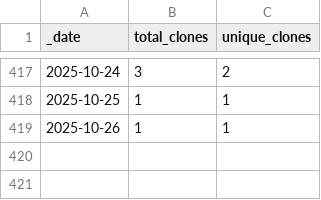
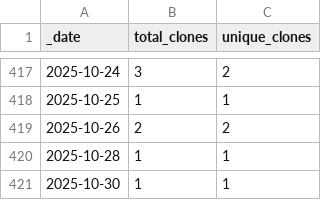
Before and after one commit to roberts-farm-of-ideas/6, a CSV file: traffic/clones.csv, drawn as a sheet; only a part is shown, gaps mark what is left out.

Commit message:
GitHub traffic

```diff
--- a/traffic/clones.csv
+++ b/traffic/clones.csv
@@ -418,2 +418,4 @@ _date,total_clones,unique_clones
 2025-10-25,1,1
-2025-10-26,1,1
+2025-10-26,2,2
+2025-10-28,1,1
+2025-10-30,1,1
```
Also changed, not shown: 1 other file.
